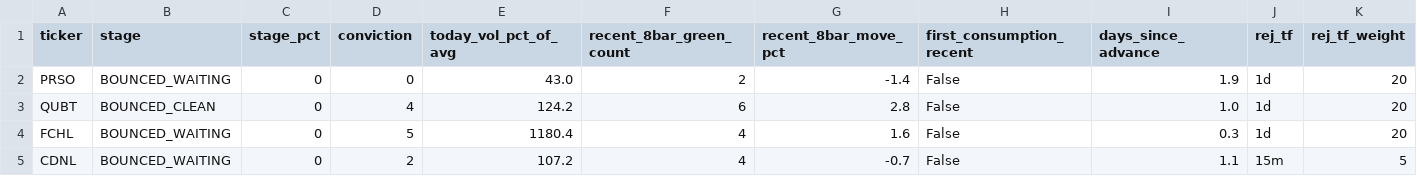
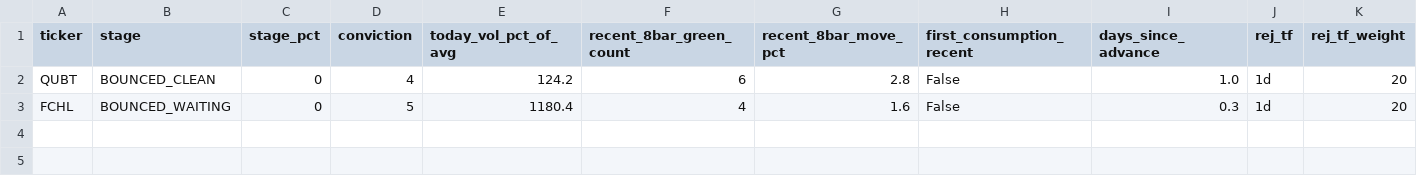
Before and after one commit to ideggplant/fem-dashboard, a CSV file: scans/fem_rejection_revisit_2026-05-13.csv, drawn as a sheet; only a part is shown; rows hold the shown columns only; the diff names each change by its address in the sheet, - before the commit and + after, or states it on an @@ line.

Commit message:
scan: update fem_rejection_revisit_2026-05-13.csv

```diff
--- a/scans/fem_rejection_revisit_2026-05-13.csv
+++ b/scans/fem_rejection_revisit_2026-05-13.csv
-row 2: PRSO | BOUNCED_WAITING | 0 | 0 | 43.0 | 2 | -1.4 | False | 1.9 | 1d | 20
-row 5: CDNL | BOUNCED_WAITING | 0 | 2 | 107.2 | 4 | -0.7 | False | 1.1 | 15m | 5
```
